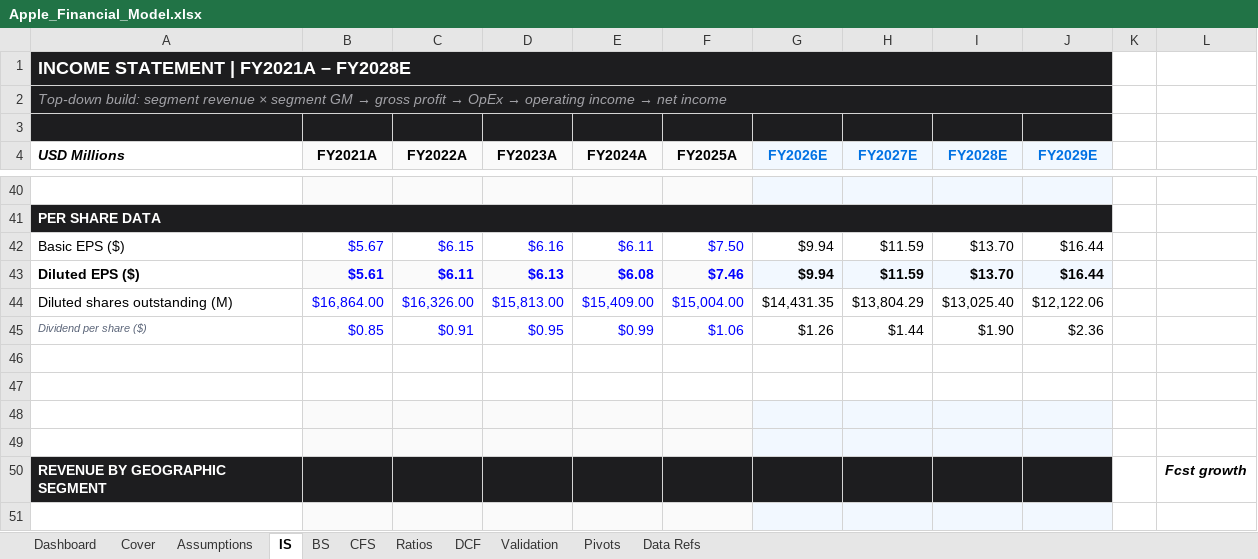
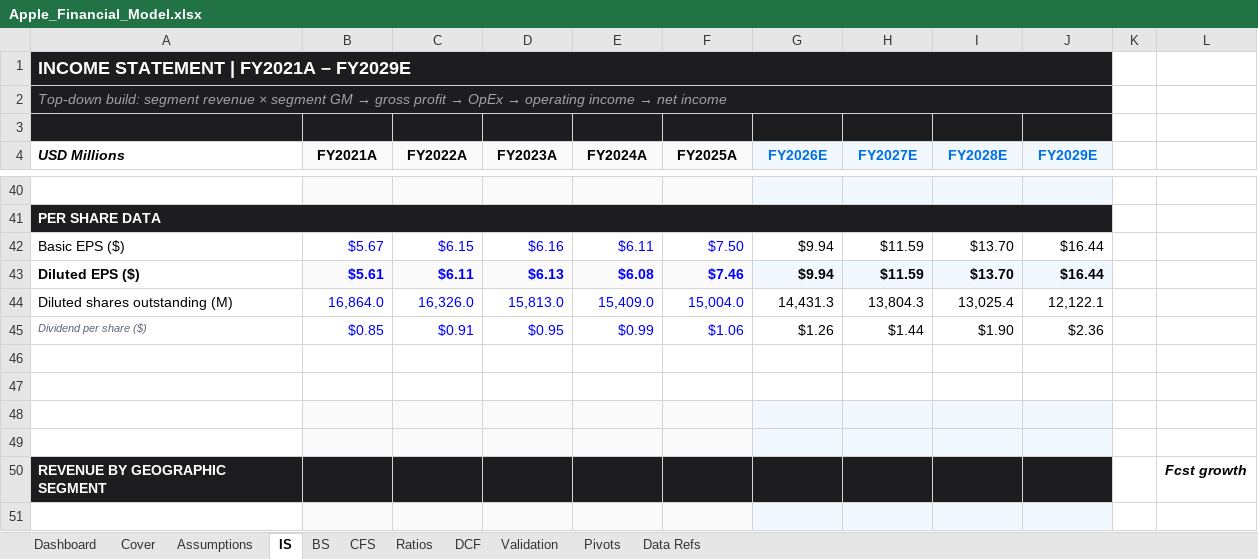
Before and after one commit to alvenyuka/Financial-Analyst, an Excel workbook: Apple/Apple_Financial_Model.xlsx, sheet IS, drawn as a sheet; only a part is shown, gaps mark what is left out; values as stored, in another font and other column widths than the file's, no borders; conditional formats not drawn; removed rows and columns are numbered as before the commit, all else as after; the diff names each change by its address in the sheet, - before the commit and + after, or states it on an @@ line.

Commit message:
Add model and validation screenshots; correct statement titles and share-count format

```diff
--- a/Apple/Apple_Financial_Model.xlsx (sheet IS)
+++ b/Apple/Apple_Financial_Model.xlsx (sheet IS)
-A1 (USD Millions): INCOME STATEMENT | FY2021A – FY2028E
+A1 (USD Millions): INCOME STATEMENT | FY2021A – FY2029E
-row 44: Diluted shares outstanding (M) | $16,864.00 | $16,326.00 | $15,813.00 | $15,409.00 | $15,004.00 | $14,431.35 | $13,804.29 | $13,025.40 | $12,122.06
+row 44: Diluted shares outstanding (M) | 16,864.0 | 16,326.0 | 15,813.0 | 15,409.0 | 15,004.0 | 14,431.3 | 13,804.3 | 13,025.4 | 12,122.1
```
Also changed, not shown: sheet CFS, sheet BS, 3 other files.
